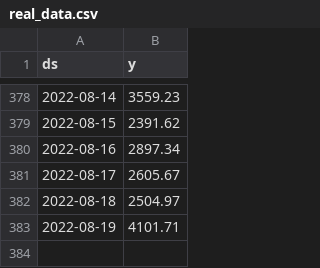
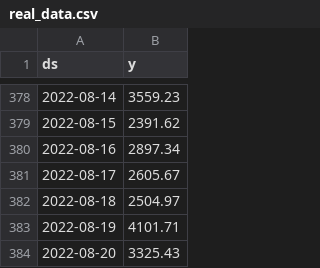
Before and after one commit to Dina-K/Sales_Forecast, a CSV file: real_data.csv, drawn as a sheet; only a part is shown, gaps mark what is left out; the diff names each change by its address in the sheet, - before the commit and + after, or states it on an @@ line.

Commit message:
Update real_data.csv

```diff
--- a/real_data.csv
+++ b/real_data.csv
+row 384: 2022-08-20 | 3325.43
```
